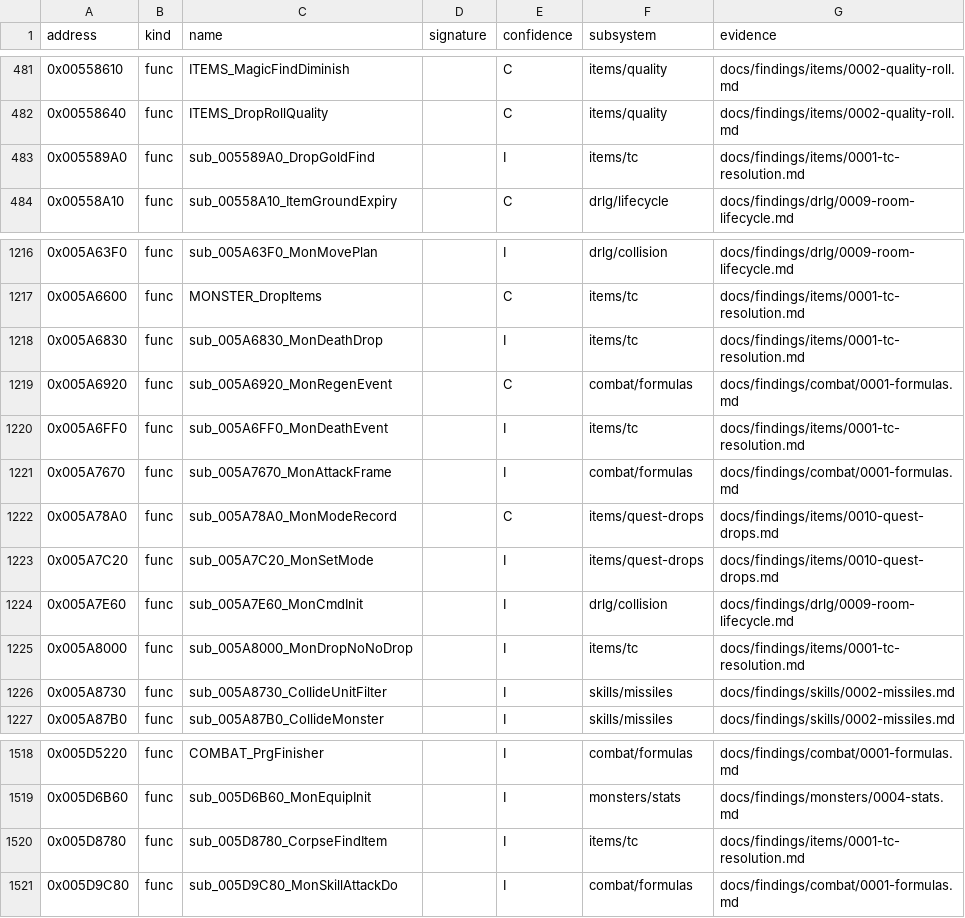
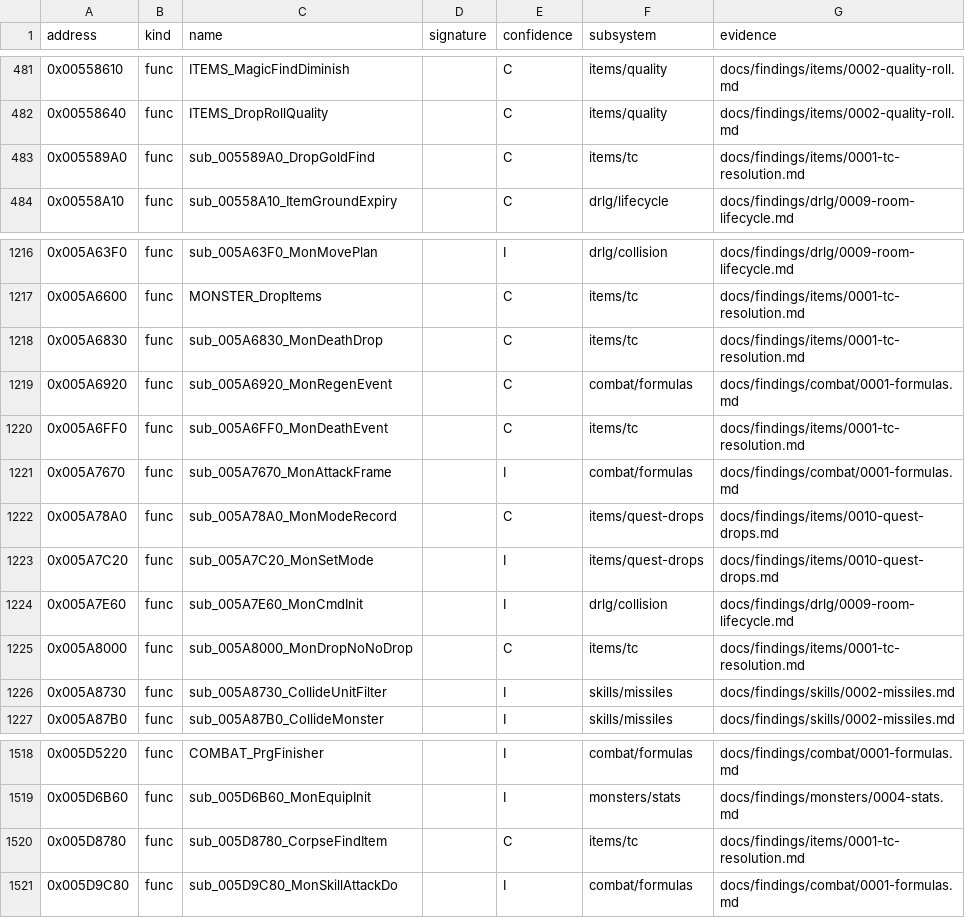
Before and after one commit to IgorKonovalov/diablo-2-recompilation, a CSV file: re/symbols.csv, drawn as a sheet; only a part is shown, gaps mark what is left out.

Commit message:
docs(findings): plan 0038 batch H2a write-up: items/0001 and 0002 ledgers (12 raised, 5 in part), clamp correction carried, five symbols I to C, inventory 2.6, review request and spec-writer entry

```diff
--- a/re/symbols.csv
+++ b/re/symbols.csv
@@ -482,3 +482,3 @@ address,kind,name,signature,confidence,subsystem,evidence
 0x00558640,func,ITEMS_DropRollQuality,,C,items/quality,docs/findings/items/0002-quality-roll.md
-0x005589A0,func,sub_005589A0_DropGoldFind,,I,items/tc,docs/findings/items/0001-tc-resolution.md
+0x005589A0,func,sub_005589A0_DropGoldFind,,C,items/tc,docs/findings/items/0001-tc-resolution.md
 0x00558A10,func,sub_00558A10_ItemGroundExpiry,,C,drlg/lifecycle,docs/findings/drlg/0009-room-lifecycle.md
@@ -1217,5 +1217,5 @@ address,kind,name,signature,confidence,subsystem,evidence
 0x005A6600,func,MONSTER_DropItems,,C,items/tc,docs/findings/items/0001-tc-resolution.md
-0x005A6830,func,sub_005A6830_MonDeathDrop,,I,items/tc,docs/findings/items/0001-tc-resolution.md
+0x005A6830,func,sub_005A6830_MonDeathDrop,,C,items/tc,docs/findings/items/0001-tc-resolution.md
 0x005A6920,func,sub_005A6920_MonRegenEvent,,C,combat/formulas,docs/findings/combat/0001-formulas.md
-0x005A6FF0,func,sub_005A6FF0_MonDeathEvent,,I,items/tc,docs/findings/items/0001-tc-resolution.md
+0x005A6FF0,func,sub_005A6FF0_MonDeathEvent,,C,items/tc,docs/findings/items/0001-tc-resolution.md
 0x005A7670,func,sub_005A7670_MonAttackFrame,,I,combat/formulas,docs/findings/combat/0001-formulas.md
@@ -1224,3 +1224,3 @@ address,kind,name,signature,confidence,subsystem,evidence
 0x005A7E60,func,sub_005A7E60_MonCmdInit,,I,drlg/collision,docs/findings/drlg/0009-room-lifecycle.md
-0x005A8000,func,sub_005A8000_MonDropNoNoDrop,,I,items/tc,docs/findings/items/0001-tc-resolution.md
+0x005A8000,func,sub_005A8000_MonDropNoNoDrop,,C,items/tc,docs/findings/items/0001-tc-resolution.md
 0x005A8730,func,sub_005A8730_CollideUnitFilter,,I,skills/missiles,docs/findings/skills/0002-missiles.md
@@ -1519,3 +1519,3 @@ address,kind,name,signature,confidence,subsystem,evidence
 0x005D6B60,func,sub_005D6B60_MonEquipInit,,I,monsters/stats,docs/findings/monsters/0004-stats.md
-0x005D8780,func,sub_005D8780_CorpseFindItem,,I,items/tc,docs/findings/items/0001-tc-resolution.md
+0x005D8780,func,sub_005D8780_CorpseFindItem,,C,items/tc,docs/findings/items/0001-tc-resolution.md
 0x005D9C80,func,sub_005D9C80_MonSkillAttackDo,,I,combat/formulas,docs/findings/combat/0001-formulas.md
```
Also changed, not shown: 9 other files.
